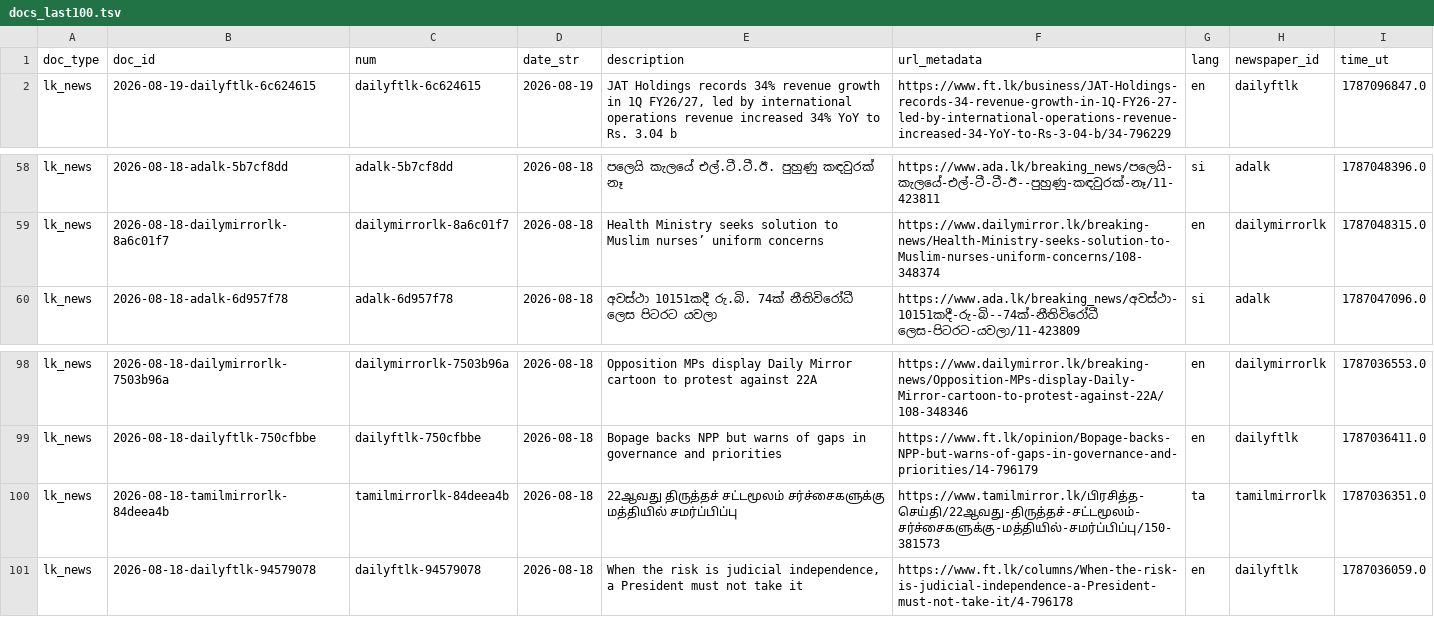
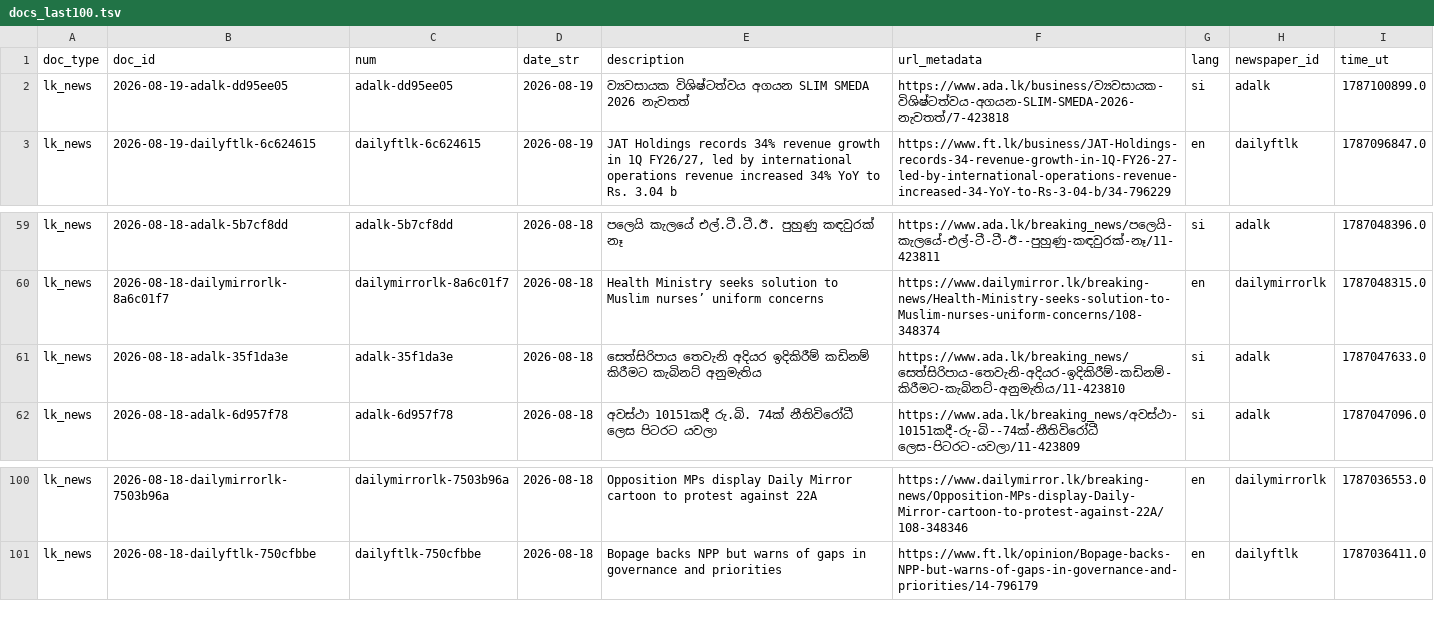
Before and after one commit to nuuuwan/lk_news, a TSV file: data/lk_news/docs_last100.tsv, drawn as a sheet; only a part is shown, gaps mark what is left out.

```diff
--- a/data/lk_news/docs_last100.tsv
+++ b/data/lk_news/docs_last100.tsv
@@ -1,2 +1,3 @@
 doc_type	doc_id	num	date_str	description	url_metadata	lang	newspaper_id	time_ut
+lk_news	2026-08-19-adalk-dd95ee05	adalk-dd95ee05	2026-08-19	ව්‍යවසායක විශිෂ්ටත්වය අගයන SLIM SMEDA 2026 නැවතත්	https://www.ada.lk/business/ව්‍යවසායක-විශිෂ්ටත්වය-අගයන-SLIM-SMEDA-2026-නැවතත්/7-423818	si	adalk	1787100899.0
 lk_news	2026-08-19-dailyftlk-6c624615	dailyftlk-6c624615	2026-08-19	JAT Holdings records 34% revenue growth in 1Q FY26/27, led by international operations revenue increased 34% YoY to Rs. 3.04 b	https://www.ft.lk/business/JAT-Holdings-records-34-revenue-growth-in-1Q-FY26-27-led-by-international-operations-revenue-increased-34-YoY-to-Rs-3-04-b/34-796229	en	dailyftlk	1787096847.0
@@ -59,2 +60,3 @@ lk_news	2026-08-18-adalk-5b7cf8dd	adalk-5b7cf8dd	2026-08-18	පලෙයි ක
 lk_news	2026-08-18-dailymirrorlk-8a6c01f7	dailymirrorlk-8a6c01f7	2026-08-18	Health Ministry seeks solution to Muslim nurses’ uniform concerns	https://www.dailymirror.lk/breaking-news/Health-Ministry-seeks-solution-to-Muslim-nurses-uniform-concerns/108-348374	en	dailymirrorlk	1787048315.0
+lk_news	2026-08-18-adalk-35f1da3e	adalk-35f1da3e	2026-08-18	සෙත්සිරිපාය තෙවැනි අදියර ඉදිකිරීම් කඩිනම් කිරීමට කැබිනට් අනුමැතිය	https://www.ada.lk/breaking_news/සෙත්සිරිපාය-තෙවැනි-අදියර-ඉදිකිරීම්-කඩිනම්-කිරීමට-කැබිනට්-අනුමැතිය/11-423810	si	adalk	1787047633.0
 lk_news	2026-08-18-adalk-6d957f78	adalk-6d957f78	2026-08-18	අවස්ථා 10151කදී රු.බි. 74ක් නීතිවිරෝධී ලෙස පිටරට යවලා	https://www.ada.lk/breaking_news/අවස්ථා-10151කදී-රු-බි--74ක්-නීතිවිරෝධී ලෙස-පිටරට-යවලා/11-423809	si	adalk	1787047096.0
@@ -99,3 +101 @@ lk_news	2026-08-18-dailymirrorlk-7503b96a	dailymirrorlk-7503b96a	2026-08-18	Oppo
 lk_news	2026-08-18-dailyftlk-750cfbbe	dailyftlk-750cfbbe	2026-08-18	Bopage backs NPP but warns of gaps in governance and priorities	https://www.ft.lk/opinion/Bopage-backs-NPP-but-warns-of-gaps-in-governance-and-priorities/14-796179	en	dailyftlk	1787036411.0
-lk_news	2026-08-18-tamilmirrorlk-84deea4b	tamilmirrorlk-84deea4b	2026-08-18	22ஆவது திருத்தச் சட்டமூலம் சர்ச்சைகளுக்கு மத்தியில்   சமர்ப்பிப்பு	https://www.tamilmirror.lk/பிரசித்த-செய்தி/22ஆவது-திருத்தச்-சட்டமூலம்-சர்ச்சைகளுக்கு-மத்தியில்-சமர்ப்பிப்பு/150-381573	ta	tamilmirrorlk	1787036351.0
-lk_news	2026-08-18-dailyftlk-94579078	dailyftlk-94579078	2026-08-18	When the risk is judicial independence, a President must not take it	https://www.ft.lk/columns/When-the-risk-is-judicial-independence-a-President-must-not-take-it/4-796178	en	dailyftlk	1787036059.0
```
Also changed, not shown: data/lk_news/docs_last1000.tsv, 12 other files.
